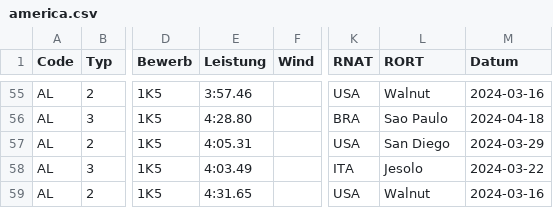
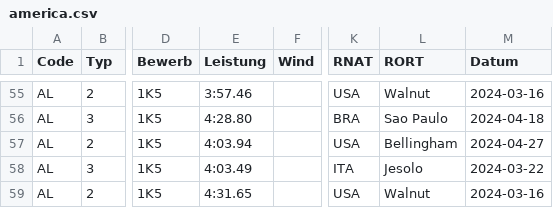
Before and after one commit to nimarion/para-records, a CSV file: leads/america.csv, drawn as a sheet; only a part is shown, gaps mark what is left out; the diff names each change by its address in the sheet, - before the commit and + after, or states it on an @@ line.

```diff
--- a/leads/america.csv
+++ b/leads/america.csv
-E57 (Leistung): 4:05.31
+E57 (Leistung): 4:03.94
-L57 (RORT): San Diego
+L57 (RORT): Bellingham
-M57 (Datum): 2024-03-29
+M57 (Datum): 2024-04-27
```
